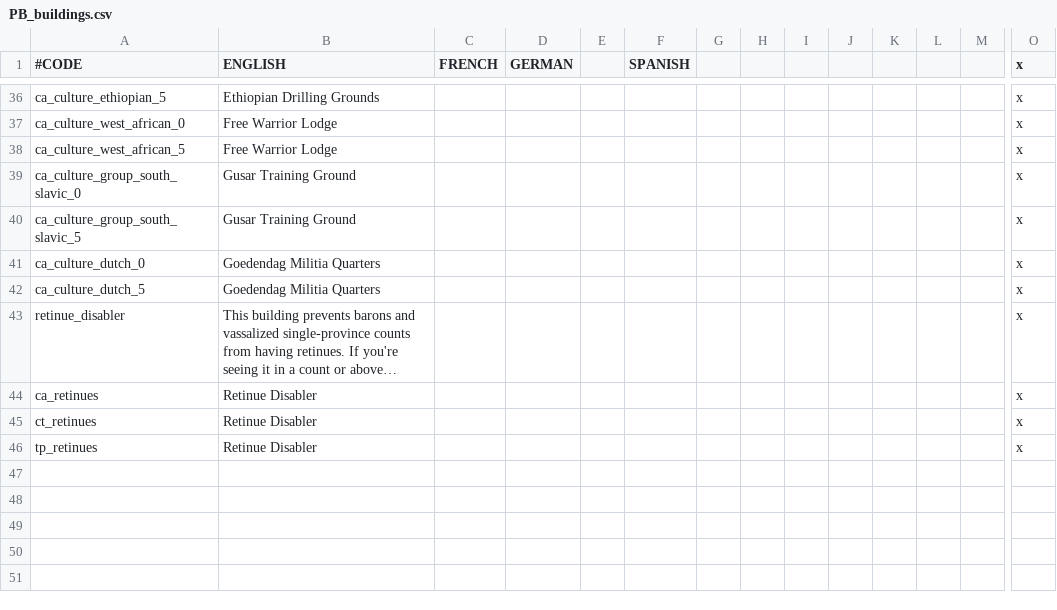
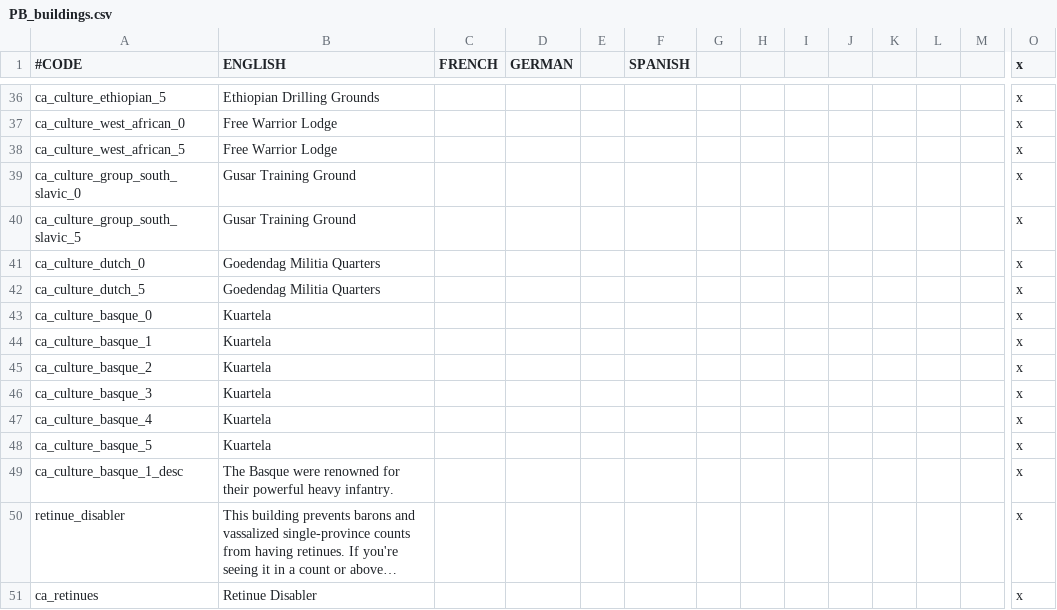
Before and after one commit to Meneth/PB-git, a CSV file: ProjectBalance/localisation/PB_buildings.csv, drawn as a sheet; only a part is shown, gaps mark what is left out; the shorter side is filled out with more unchanged rows; long unchanged cells end in …; rows hold the shown columns only; the diff names each change by its address in the sheet, - before the commit and + after, or states it on an @@ line.

Commit message:
Culture buildings
Cultural buildings are now a lot more important. The amount of troops
given has been doubled, but levies of all other types are slightly
reduced. This will hopefully result in different cultures having
noticeably different army compositions
Added a Basque culture building, giving heavy infantry

```diff
--- a/ProjectBalance/localisation/PB_buildings.csv
+++ b/ProjectBalance/localisation/PB_buildings.csv
+row 43: ca_culture_basque_0 | Kuartela |  |  |  |  |  |  |  |  |  |  |  | x
+row 44: ca_culture_basque_1 | Kuartela |  |  |  |  |  |  |  |  |  |  |  | x
+row 45: ca_culture_basque_2 | Kuartela |  |  |  |  |  |  |  |  |  |  |  | x
+row 46: ca_culture_basque_3 | Kuartela |  |  |  |  |  |  |  |  |  |  |  | x
+row 47: ca_culture_basque_4 | Kuartela |  |  |  |  |  |  |  |  |  |  |  | x
+row 48: ca_culture_basque_5 | Kuartela |  |  |  |  |  |  |  |  |  |  |  | x
+row 49: ca_culture_basque_1_desc | The Basque were renowned for their powerful heavy infantry. |  |  |  |  |  |  |  |  |  |  |  | x
```
Also changed, not shown: 2 other files.
